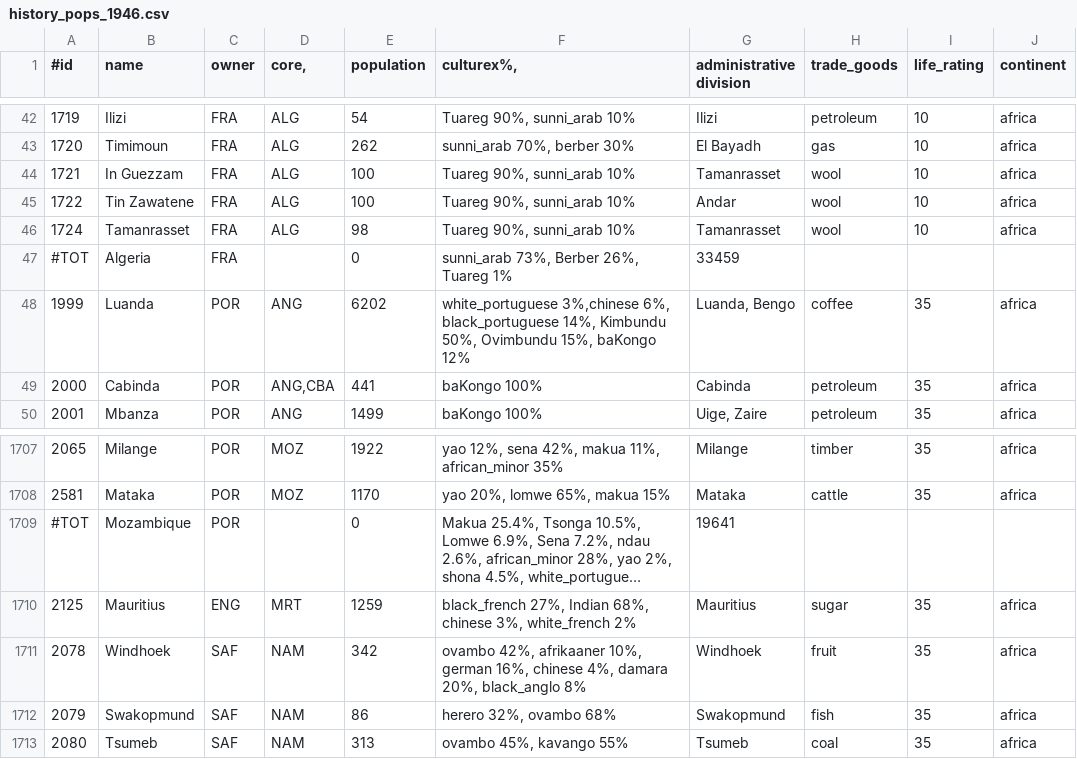
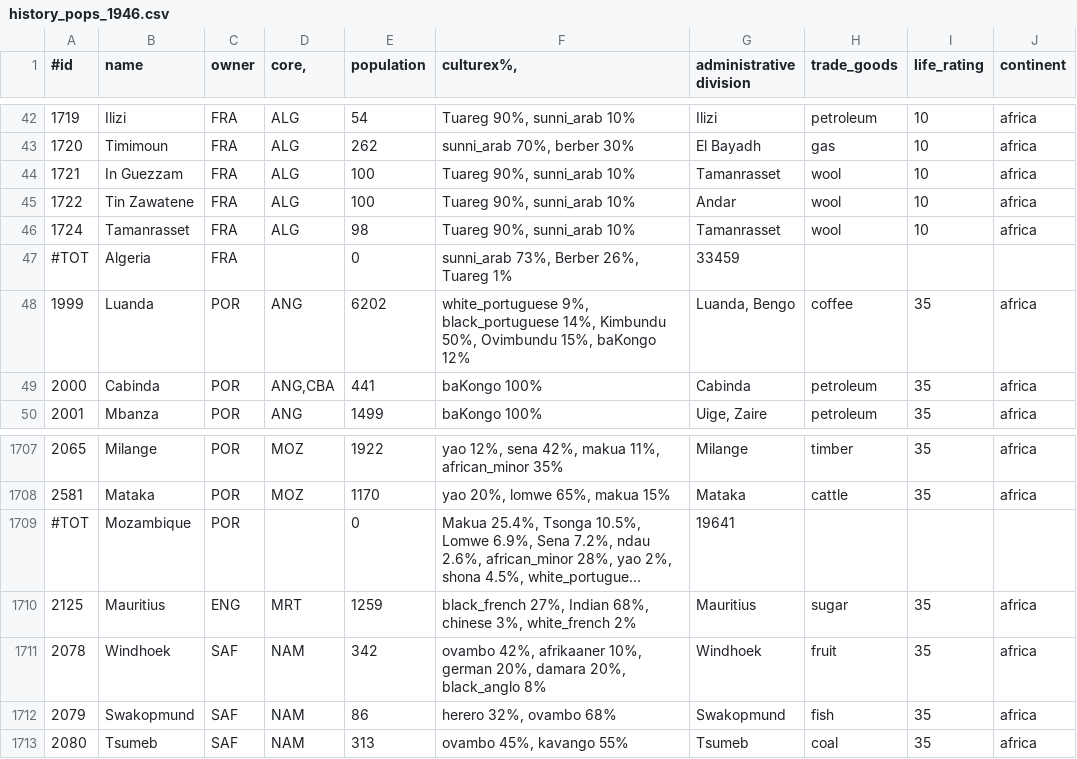
Before and after one commit to simsulla/nwomod, a CSV file: NWO/doc/history_pops_1946.csv, drawn as a sheet; only a part is shown, gaps mark what is left out; long unchanged cells end in ….

Commit message:
#7. Rhodesia is still under British rule, and therefore should only have white cultural groups accepted. Namibia and Angola should not have

```diff
--- a/NWO/doc/history_pops_1946.csv
+++ b/NWO/doc/history_pops_1946.csv
@@ -47,3 +47,3 @@
 #TOT;Algeria;FRA;;0;sunni_arab 73%, Berber 26%, Tuareg 1%;33459;;;
-1999;Luanda;POR;ANG;6202;white_portuguese 3%,chinese 6%, black_portuguese 14%, Kimbundu 50%, Ovimbundu 15%, baKongo 12%;Luanda, Bengo;coffee;35;"africa"
+1999;Luanda;POR;ANG;6202;white_portuguese 9%, black_portuguese 14%, Kimbundu 50%, Ovimbundu 15%, baKongo 12%;Luanda, Bengo;coffee;35;"africa"
 2000;Cabinda;POR;ANG,CBA;441;baKongo 100%;Cabinda;petroleum;35;"africa"
@@ -1710,3 +1710,3 @@
 2125;Mauritius;ENG;MRT;1259;black_french 27%, Indian 68%, chinese 3%, white_french 2%;Mauritius;sugar;35;"africa"
-2078;Windhoek;SAF;NAM;342;ovambo 42%, afrikaaner 10%, german 16%, chinese 4%, damara 20%, black_anglo 8%;Windhoek;fruit;35;"africa"
+2078;Windhoek;SAF;NAM;342;ovambo 42%, afrikaaner 10%, german 20%, damara 20%, black_anglo 8%;Windhoek;fruit;35;"africa"
 2079;Swakopmund;SAF;NAM;86;herero 32%, ovambo 68%;Swakopmund;fish;35;"africa"
```
Also changed, not shown: NWO/doc/common_countries_1946.csv, NWO/doc/common_countries_1992.csv, 4 other files.
